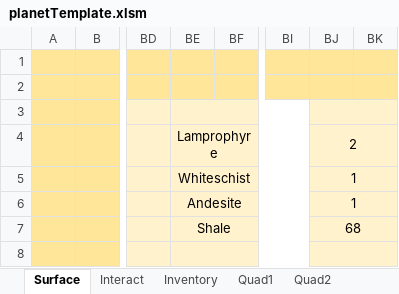
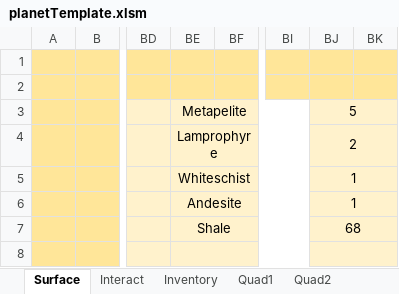
Before and after one commit to The-Dennenning/Excel-in-space, an Excel workbook: Game/Workbooks/planetTemplate.xlsm, sheet Surface, drawn as a sheet; only a part is shown, gaps mark what is left out; values as stored, in another font and other column widths than the file's, no borders; charts and pictures not drawn; the diff names each change by its address in the sheet, - before the commit and + after, or states it on an @@ line.

```diff
--- a/Game/Workbooks/planetTemplate.xlsm (sheet Surface)
+++ b/Game/Workbooks/planetTemplate.xlsm (sheet Surface)
-BE3: (empty)
+BE3: Metapelite
-BJ3: (empty)
+BJ3: 5
```
Also changed, not shown: sheet Inventory, charts or pictures, Game/Workbooks/Bridge.xlsm, 3 other files.
